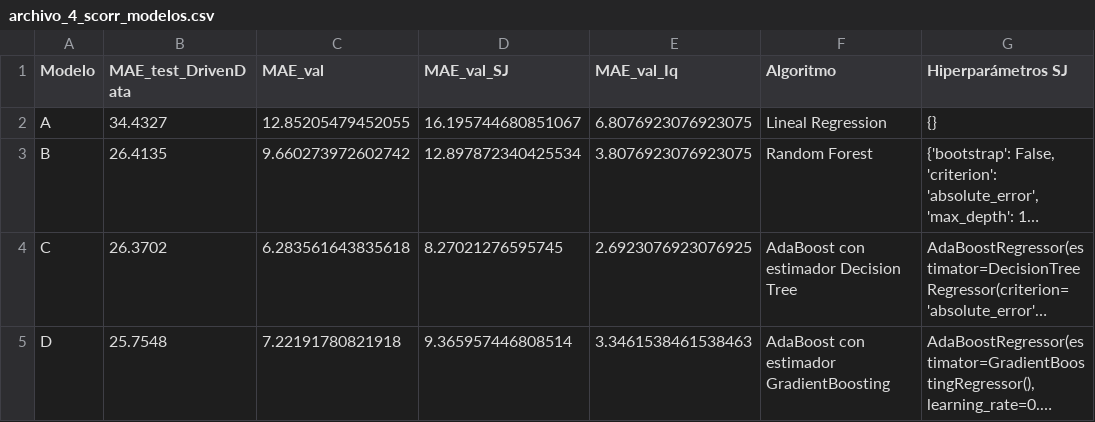
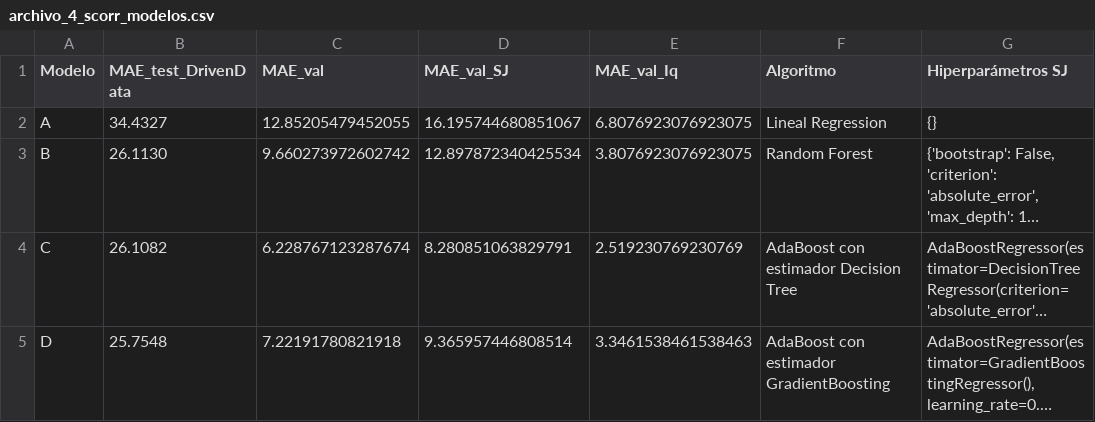
Before and after one commit to ivanacostag02/VIU_MachineLearning, a CSV file: archivo_4_scorr_modelos.csv, drawn as a sheet; only a part is shown; long unchanged cells end in …; the diff names each change by its address in the sheet, - before the commit and + after, or states it on an @@ line.

Commit message:
Update archivo_4_scorr_modelos.csv

```diff
--- a/archivo_4_scorr_modelos.csv
+++ b/archivo_4_scorr_modelos.csv
-B3 (MAE_test_DrivenData): 26.4135
+B3 (MAE_test_DrivenData): 26.1130
-B4 (MAE_test_DrivenData): 26.3702
+B4 (MAE_test_DrivenData): 26.1082
-C4 (MAE_val): 6.283561643835618
+C4 (MAE_val): 6.228767123287674
-D4 (MAE_val_SJ): 8.27021276595745
+D4 (MAE_val_SJ): 8.280851063829791
-E4 (MAE_val_Iq): 2.6923076923076925
+E4 (MAE_val_Iq): 2.519230769230769
```
